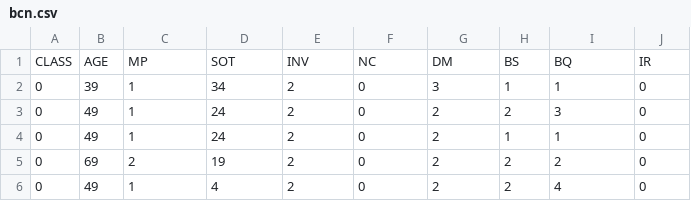
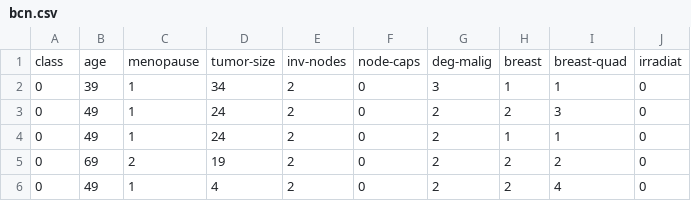
Before and after one commit to 2256haradityam/dataset, a CSV file: bcn.csv, drawn as a sheet; only a part is shown; removed rows and columns are numbered as before the commit, all else as after; the diff names each change by its address in the sheet, - before the commit and + after, or states it on an @@ line.

Commit message:
Update bcn.csv

```diff
--- a/bcn.csv
+++ b/bcn.csv
-row 1: CLASS | AGE | MP | SOT | INV | NC | DM | BS | BQ | IR
+row 1: class | age | menopause | tumor-size | inv-nodes | node-caps | deg-malig | breast | breast-quad | irradiat
```
